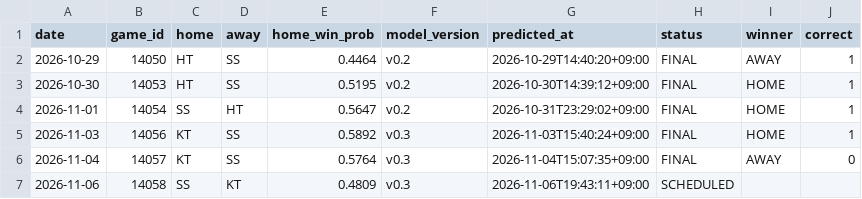
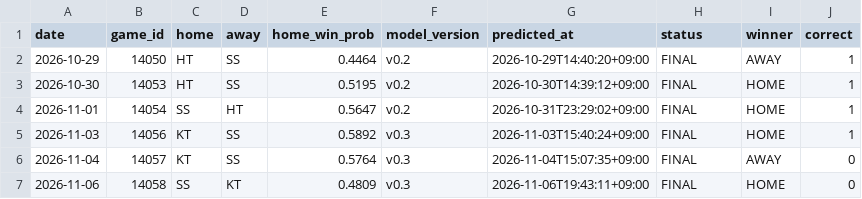
Before and after one commit to kimminseo2323-prog/2610_KBO_predict, a CSV file: data/public/history.csv, drawn as a sheet.

```diff
--- a/data/public/history.csv
+++ b/data/public/history.csv
@@ -6,2 +6,2 @@ date,game_id,home,away,home_win_prob,model_version,predicted_at,status,winner,co
 2026-11-04,14057,KT,SS,0.5764,v0.3,2026-11-04T15:07:35+09:00,FINAL,AWAY,0
-2026-11-06,14058,SS,KT,0.4809,v0.3,2026-11-06T19:43:11+09:00,SCHEDULED,,
+2026-11-06,14058,SS,KT,0.4809,v0.3,2026-11-06T19:43:11+09:00,FINAL,HOME,0
```
Also changed, not shown: 5 other files.
